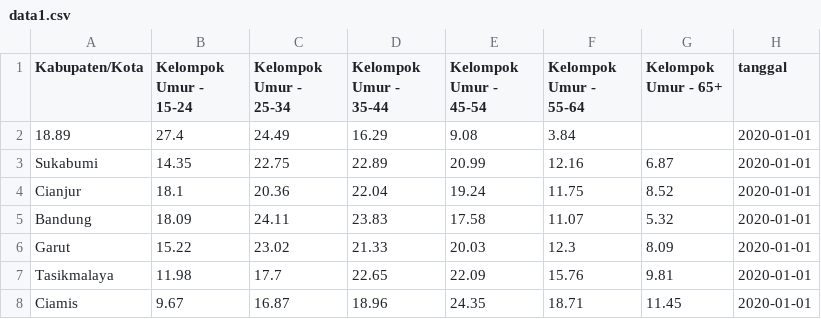
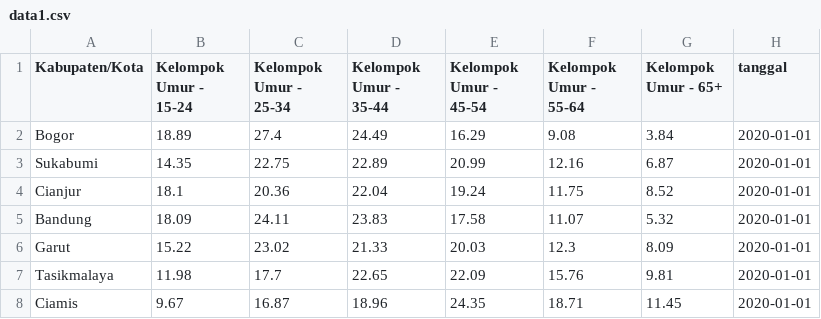
Before and after one commit to FlameMeta/DataScience_Python, a CSV file: data_csv/data1.csv, drawn as a sheet; only a part is shown; removed rows and columns are numbered as before the commit, all else as after; the diff names each change by its address in the sheet, - before the commit and + after, or states it on an @@ line.

Commit message:
perubahan pada data csv pertama

```diff
--- a/data_csv/data1.csv
+++ b/data_csv/data1.csv
-row 2: 18.89 | 27.4 | 24.49 | 16.29 | 9.08 | 3.84 |  | 2020-01-01
+row 2: Bogor | 18.89 | 27.4 | 24.49 | 16.29 | 9.08 | 3.84 | 2020-01-01
```
